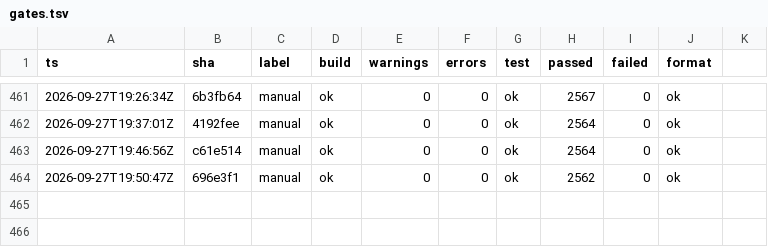
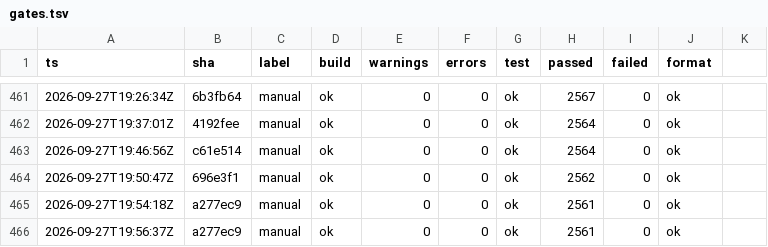
Before and after one commit to headpiece747/ModernWigiDash, a TSV file: .audit/gates.tsv, drawn as a sheet; only a part is shown, gaps mark what is left out; the diff names each change by its address in the sheet, - before the commit and + after, or states it on an @@ line.

Commit message:
test(app): the last class in #6 - construction is one construction
Construct_XamlInitOrder_DoesNotNre built a window, closed it, and asserted no
error. That is exactly what Construct_OnStaThread_SetsTitleAndDoesNotThrow did
alongside its own title assertion, so it was a second startup for a subset of
the first. Merged, with the NRE guard's identity kept in the surviving test's
name - a misordered XAML InitializeComponent used to throw during construction
and this is the pin that went red when it did, so losing the name would lose
the reason someone looks for it.

Proven by mutating construction into a genuine failure (an unconditional throw
right after InitializeComponent, standing in for the NRE): the merged test goes
red with that exception. A first attempt at this mutation was worth recording
too - I gated the throw on `Title is null`, which never fires, so the suite
stayed green and the mutation proved nothing. A mutation that cannot fail is
indistinguishable from a test that cannot fail.

The engine-seam test stays separate: its claim is that the INJECTED engine is
the one the window drives, and its reason is safety - a real engine there would
put the user's attached display to sleep. That is not subsumption, it is a
different subject.

This class is the honest end of the candidate. The window IS the subject here,
so it does not migrate to a module, and its doc comment now says so, with the
migration reasoning, so the next reader does not re-open it.

CONTEXT.md re-synced for the four classes whose shape changed in #6, plus a test
count that had been stale since the candidate started (2,477 -> 2,561).

#6 IS NOW COMPLETE. Nine classes, 42 window sites at the start:
  2 migrated to module tests   WindowAhkScript (5->0), WindowCloseIntercept (9->0)
  1 consolidated in place     ProfileMutationContract (5->2)
  2 read once instead of 7x   StartupWiring, TeardownPlan
  2 consolidated in place     VendorServiceWiring (2->1), MainWindowUpdate (2->1)
  1 subsumed + merged         MainWindowConstruction (3->2)
  2 investigated, unchanged   WindowAutostart, WindowNavigatePage
  sites 42 -> 28;  window startups removed: 27
Every consolidation mutation-tested, and two real holes found and closed: a
snap-resync assertion that could not fail, and a step-lookup that read a deleted
step as "first".

```diff
--- a/.audit/gates.tsv
+++ b/.audit/gates.tsv
+row 465: 2026-09-27T19:54:18Z | a277ec9 | manual | ok | 0 | 0 | ok | 2561 | 0 | ok
+row 466: 2026-09-27T19:56:37Z | a277ec9 | manual | ok | 0 | 0 | ok | 2561 | 0 | ok
```
Also changed, not shown: 2 other files.
